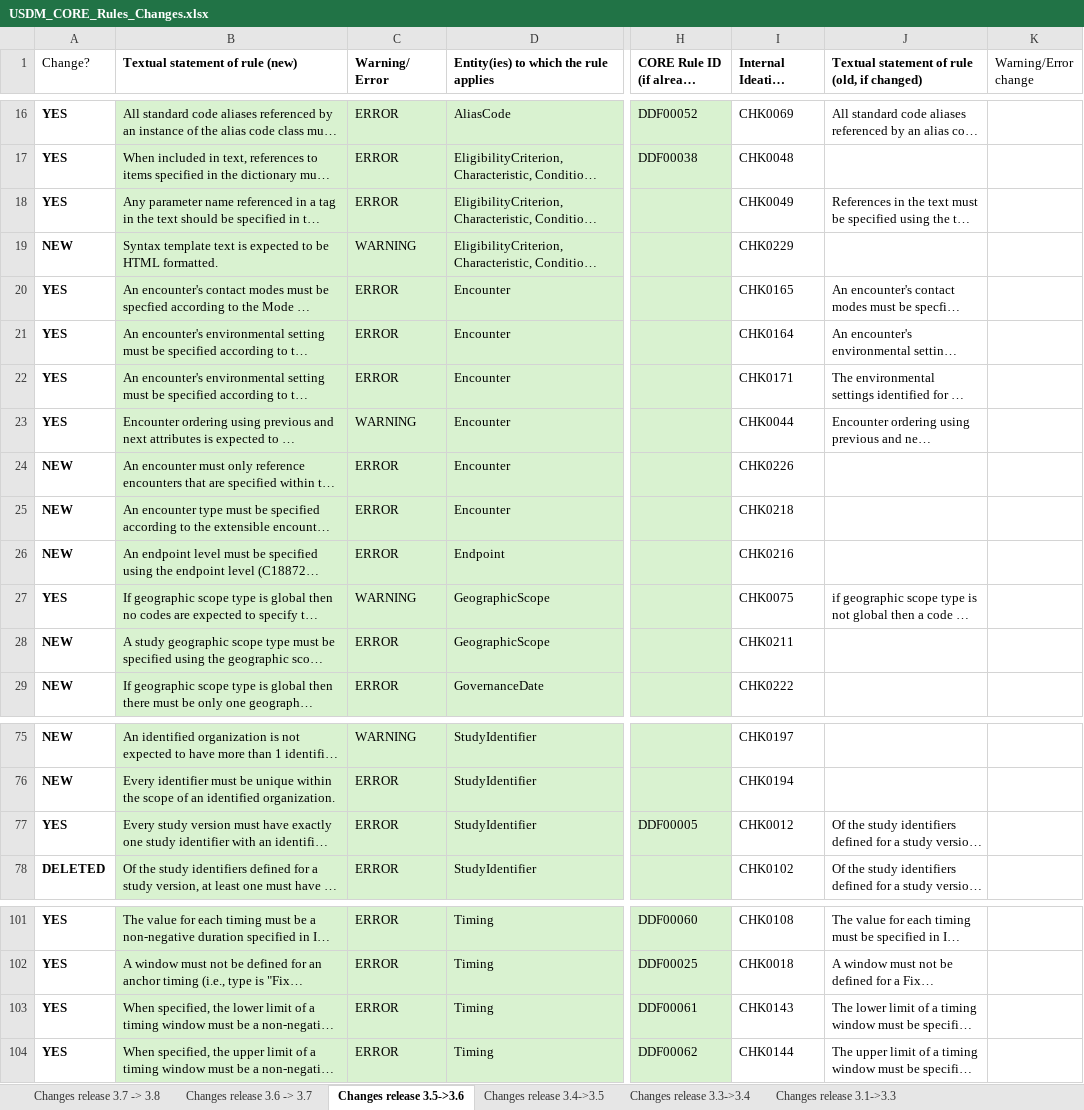
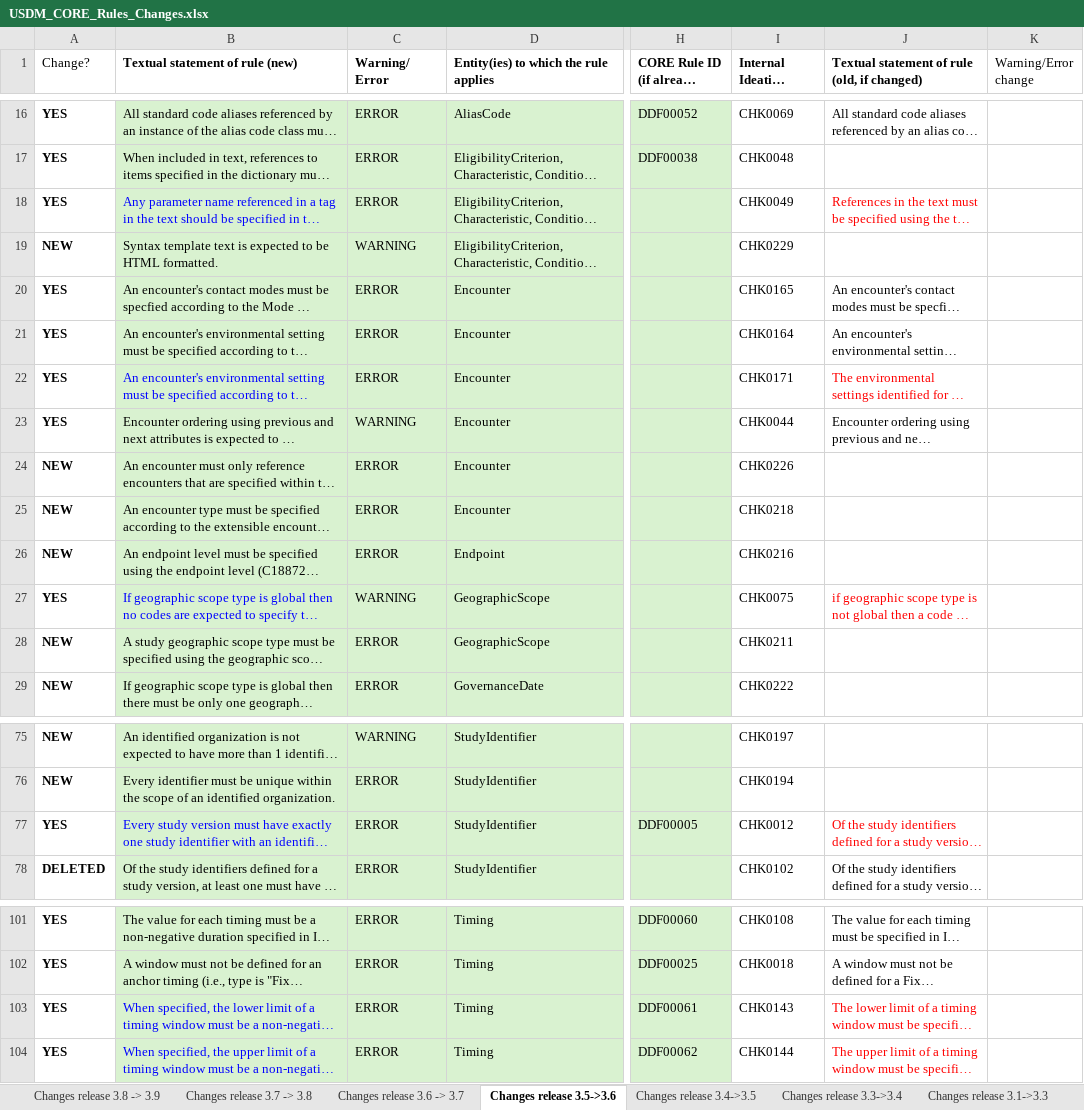
Before and after one commit to cdisc-org/DDF-RA, an Excel workbook: Deliverables/RULES/USDM_CORE_Rules_Changes.xlsx, sheet Changes release 3.5->3.6, drawn as a sheet; only a part is shown, gaps mark what is left out; long unchanged cells end in …; values as stored, in another font and other column widths than the file's, no borders; the diff names each change by its address in the sheet, - before the commit and + after, or states it on an @@ line.

```diff
--- a/Deliverables/RULES/USDM_CORE_Rules_Changes.xlsx (sheet Changes release 3.5->3.6)
+++ b/Deliverables/RULES/USDM_CORE_Rules_Changes.xlsx (sheet Changes release 3.5->3.6)
+sheet tab: Changes release 3.8 -> 3.9
-B18 text colour: black
+B18 text colour: #0000FF
-J18 text colour: black
+J18 text colour: #FF0000
-B22 text colour: black
+B22 text colour: #0000FF
-J22 text colour: black
+J22 text colour: #FF0000
-B27 text colour: black
+B27 text colour: #0000FF
-J27 text colour: black
+J27 text colour: #FF0000
-B77 text colour: black
+B77 text colour: #0000FF
-J77 text colour: black
+J77 text colour: #FF0000
-B103:B104 text colour: black
+B103:B104 text colour: #0000FF
-J103:J104 text colour: black
+J103:J104 text colour: #FF0000
```
Also changed, not shown: sheet Changes release 3.1->3.3, sheet Changes release 3.7 -> 3.8, Deliverables/RULES/USDM_CORE_Rules.xlsx.
